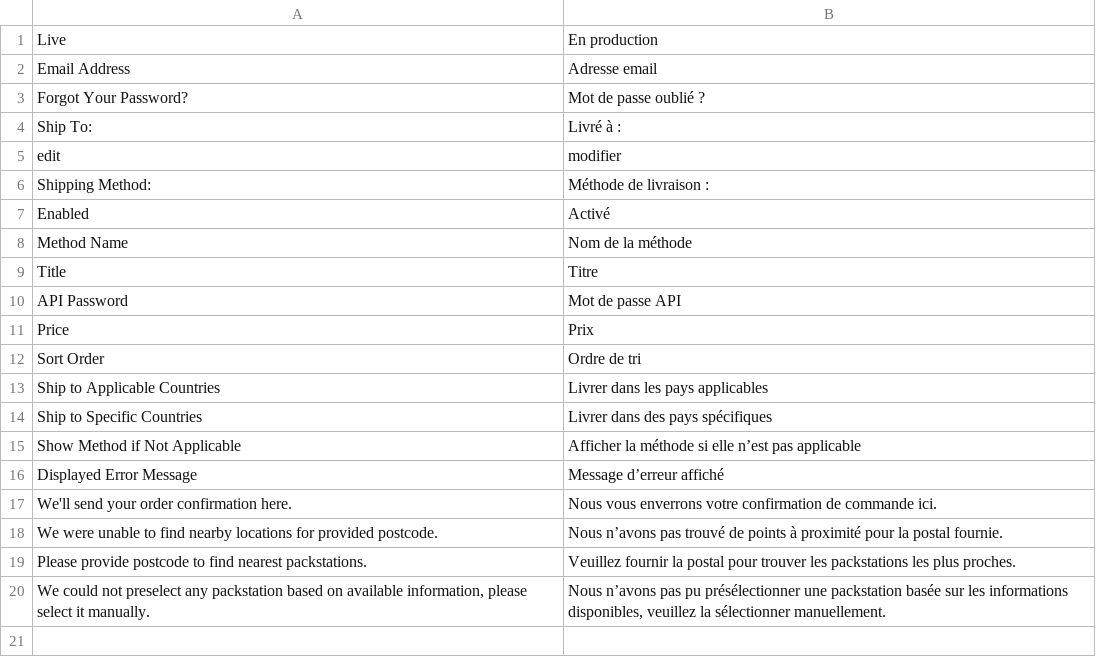
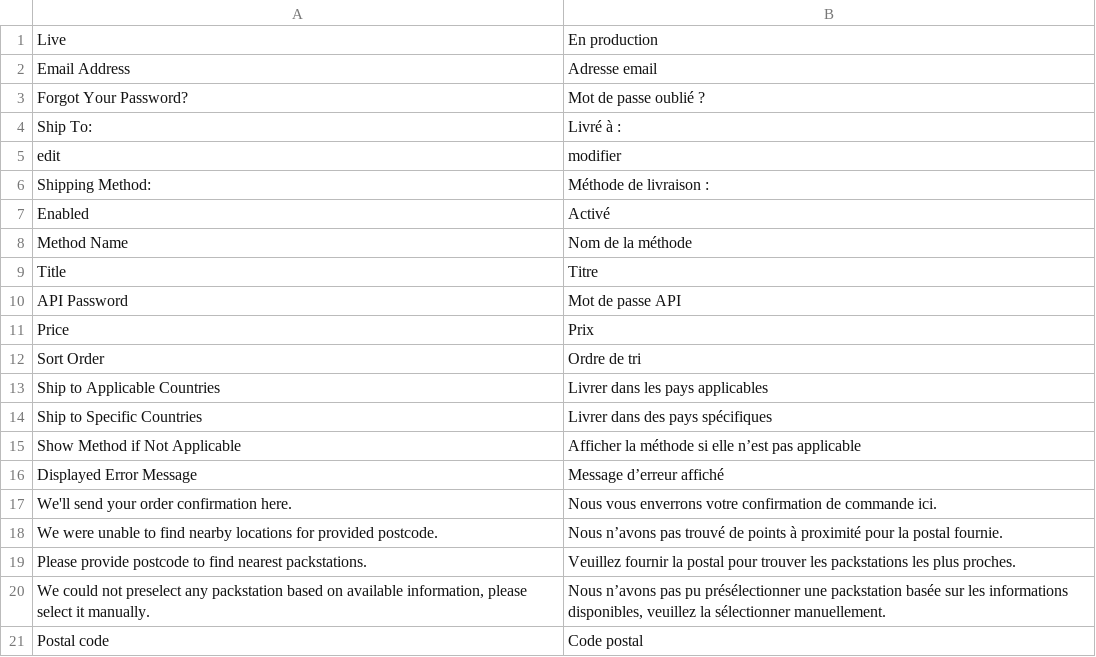
Before and after one commit to magesuite/packstation-dhl, a CSV file: i18n/fr_FR.csv, drawn as a sheet; the diff names each change by its address in the sheet, - before the commit and + after, or states it on an @@ line.

```diff
--- a/i18n/fr_FR.csv
+++ b/i18n/fr_FR.csv
+row 21: Postal code | Code postal
```
Also changed, not shown: i18n/de_DE.csv, i18n/es_ES.csv, 4 other files.
